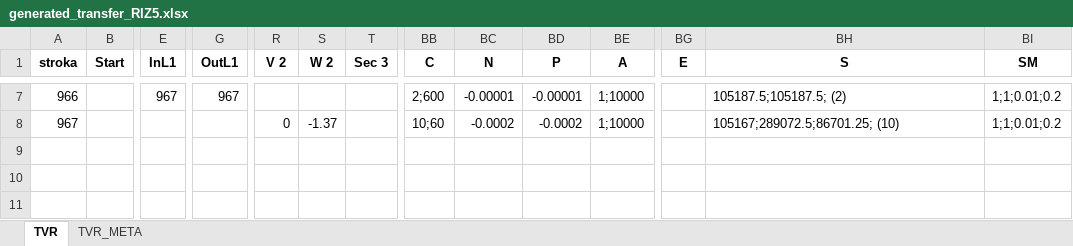
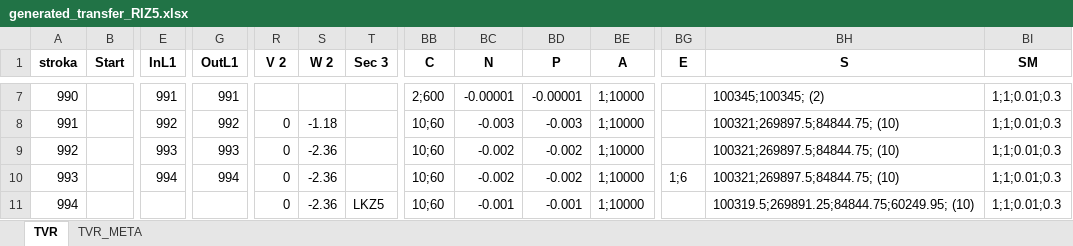
Before and after one commit to Evgenvg78/constructor_TVR, an Excel workbook: generated_transfer_RIZ5.xlsx, sheet TVR, drawn as a sheet; only a part is shown, gaps mark what is left out; values as stored, in another font and other column widths than the file's, no borders; rows hold the shown columns only; the diff covers the shown part only; the diff names each change by its address in the sheet, - before the commit and + after, or states it on an @@ line.

```diff
--- a/generated_transfer_RIZ5.xlsx (sheet TVR)
+++ b/generated_transfer_RIZ5.xlsx (sheet TVR)
@@ column A (stroka) renumbered between rows 2 and 8 @@
-E7 (InL1): 967
+E7 (InL1): 991
-G7 (OutL1): 967
+G7 (OutL1): 991
-BH7 (S): 105187.5;105187.5; (2)
+BH7 (S): 100345;100345; (2)
-BI7:BI8 (SM): 1;1;0.01;0.2
+BI7:BI8 (SM): 1;1;0.01;0.3
-E8 (InL1): (empty)
+E8 (InL1): 992
-G8 (OutL1): (empty)
+G8 (OutL1): 992
-S8 (W 2): -1.37
+S8 (W 2): -1.18
-BC8 (N): -0.0002
+BC8 (N): -0.003
-BD8 (P): -0.0002
+BD8 (P): -0.003
-BH8 (S): 105167;289072.5;86701.25; (10)
+BH8 (S): 100321;269897.5;84844.75; (10)
+row 9: 992 |  | 993 | 993 | 0 | -2.36 |  | 10;60 | -0.002 | -0.002 | 1;10000 |  | 100321;269897.5;84844.75; (10) | 1;1;0.01;0.3
+row 10: 993 |  | 994 | 994 | 0 | -2.36 |  | 10;60 | -0.002 | -0.002 | 1;10000 | 1;6 | 100321;269897.5;84844.75; (10) | 1;1;0.01;0.3
+row 11: 994 |  |  |  | 0 | -2.36 | LKZ5 | 10;60 | -0.001 | -0.001 | 1;10000 |  | 100319.5;269891.25;84844.75;60249.95; (10) | 1;1;0.01;0.3
```
Also changed, not shown: 1 added row, 1 removed row and 39 edited cells elsewhere in this sheet, 7 other files.
